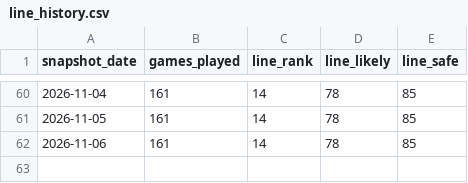
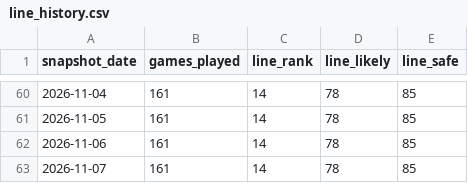
Before and after one commit to mikaheino/liiga-2026-27, a CSV file: line_history.csv, drawn as a sheet; only a part is shown, gaps mark what is left out.

```diff
--- a/line_history.csv
+++ b/line_history.csv
@@ -62 +62,2 @@ snapshot_date,games_played,line_rank,line_likely,line_safe
 2026-11-06,161,14,78,85
+2026-11-07,161,14,78,85
```
Also changed, not shown: position_distribution_history.csv, prediction_history.csv, 2 other files.
